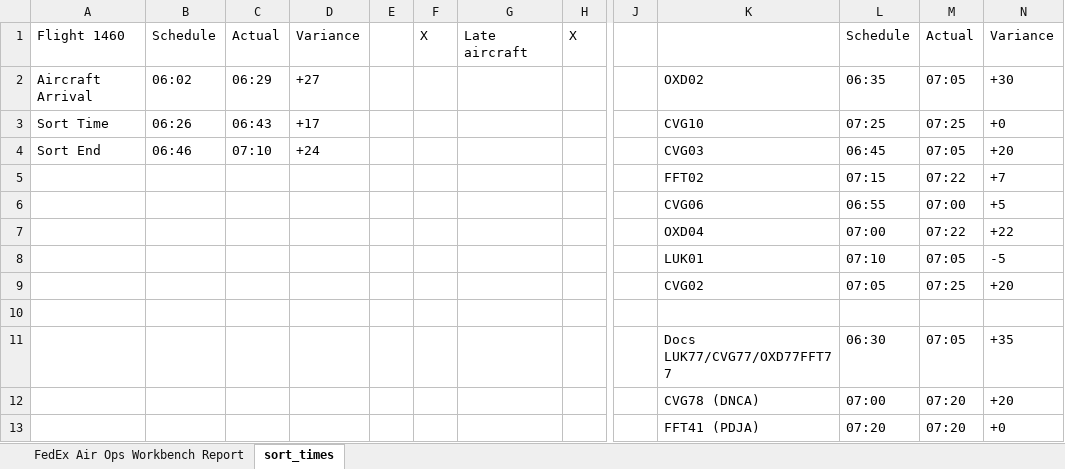
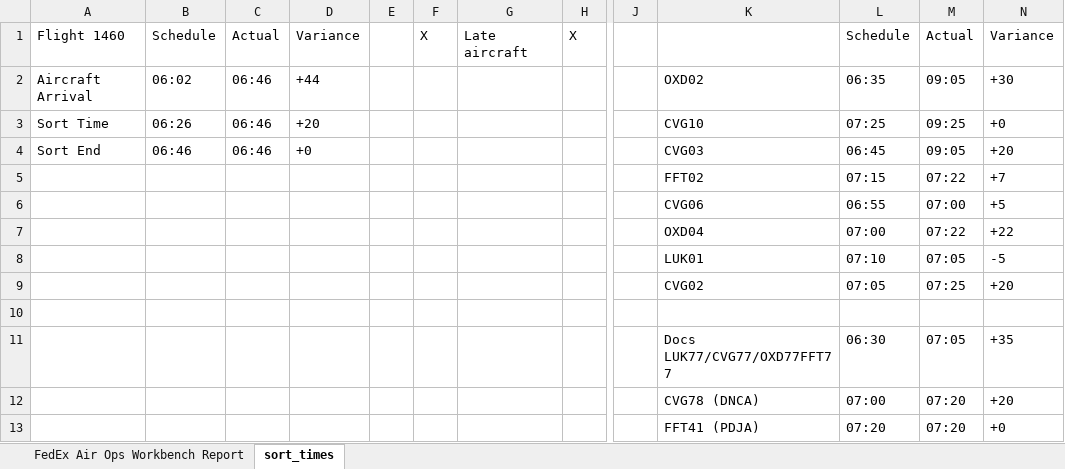
Before and after one commit to Z-Bentley/FedExTrips, an Excel workbook: Excel-Documents/WBManifestTable_1706103354202.xlsx, sheet sort_times, drawn as a sheet; only a part is shown, gaps mark what is left out; values as stored, in another font and other column widths than the file's, no borders; the diff names each change by its address in the sheet, - before the commit and + after, or states it on an @@ line.

```diff
--- a/Excel-Documents/WBManifestTable_1706103354202.xlsx (sheet sort_times)
+++ b/Excel-Documents/WBManifestTable_1706103354202.xlsx (sheet sort_times)
-C2: 06:29
+C2: 06:46
-D2: +27
+D2: +44
-M2: 07:05
+M2: 09:05
-C3: 06:43
+C3: 06:46
-D3: +17
+D3: +20
-M3: 07:25
+M3: 09:25
-C4: 07:10
+C4: 06:46
-D4: +24
+D4: +0
-M4: 07:05
+M4: 09:05
```
Also changed, not shown: 6 other files.
